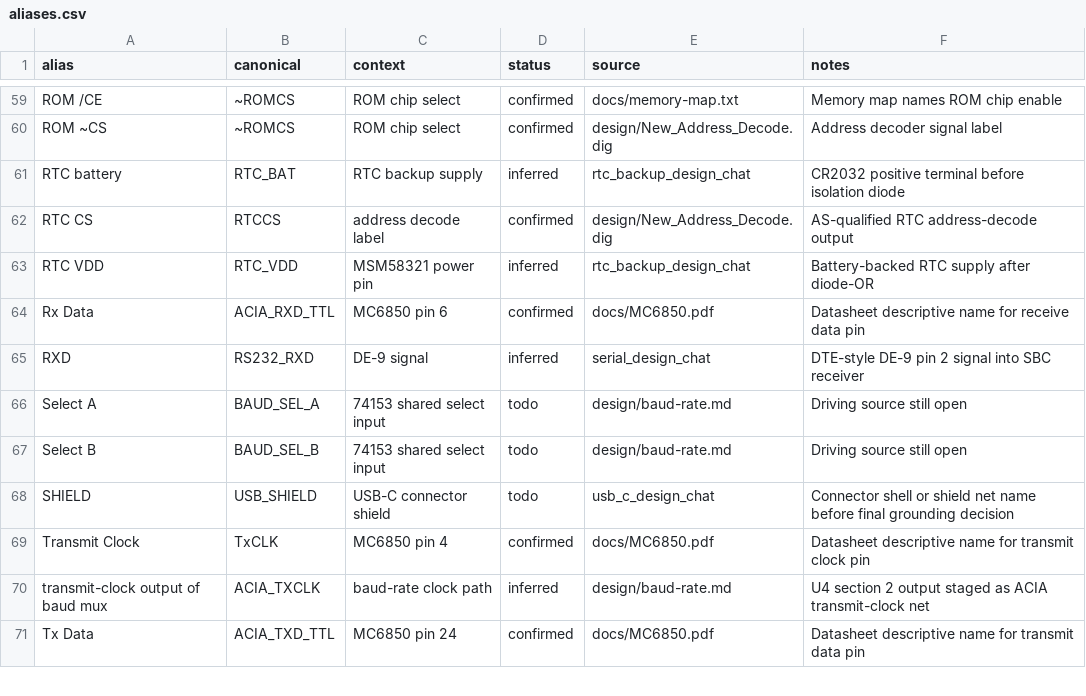
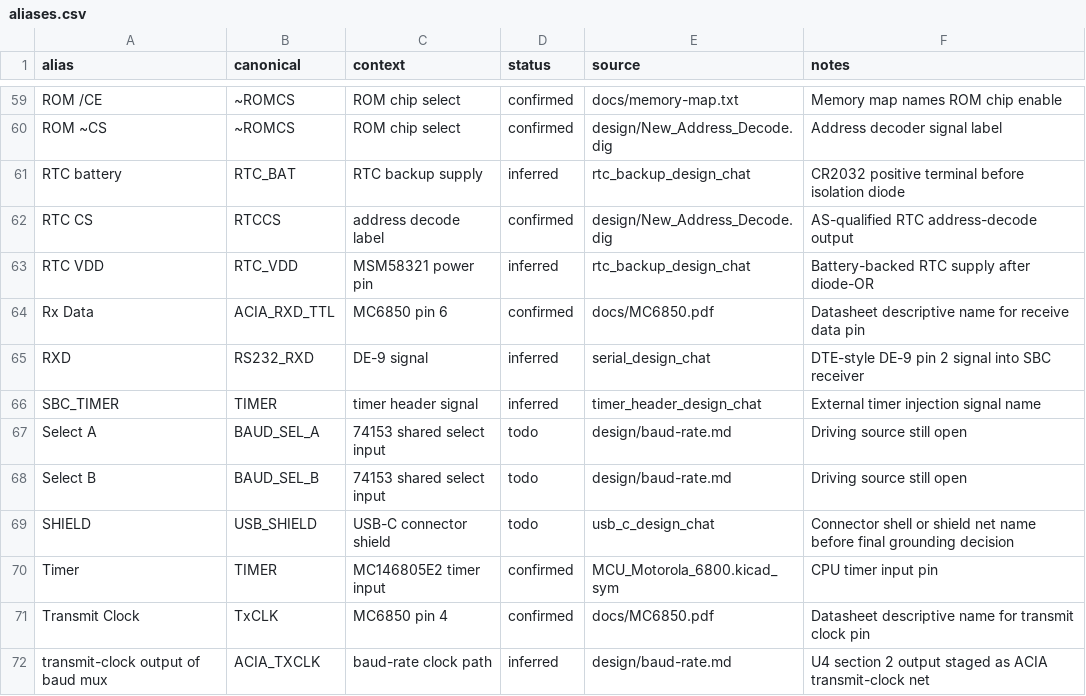
Before and after one commit to LegalizeAdulthood/6805_SBC, a CSV file: design/netlist/aliases.csv, drawn as a sheet; only a part is shown, gaps mark what is left out; the shorter side is filled out with more unchanged rows.

```diff
--- a/design/netlist/aliases.csv
+++ b/design/netlist/aliases.csv
@@ -65,2 +65,3 @@ Rx Data,ACIA_RXD_TTL,MC6850 pin 6,confirmed,docs/MC6850.pdf,Datasheet descriptiv
 RXD,RS232_RXD,DE-9 signal,inferred,serial_design_chat,DTE-style DE-9 pin 2 signal into SBC receiver
+SBC_TIMER,TIMER,timer header signal,inferred,timer_header_design_chat,External timer injection signal name
 Select A,BAUD_SEL_A,74153 shared select input,todo,design/baud-rate.md,Driving source still open
@@ -68,2 +69,3 @@ Select B,BAUD_SEL_B,74153 shared select input,todo,design/baud-rate.md,Driving s
 SHIELD,USB_SHIELD,USB-C connector shield,todo,usb_c_design_chat,Connector shell or shield net name before final grounding decision
+Timer,TIMER,MC146805E2 timer input,confirmed,MCU_Motorola_6800.kicad_sym,CPU timer input pin
 Transmit Clock,TxCLK,MC6850 pin 4,confirmed,docs/MC6850.pdf,Datasheet descriptive name for transmit clock pin
```
Also changed, not shown: design/netlist/connections.csv, design/netlist/decisions.csv, 5 other files.
